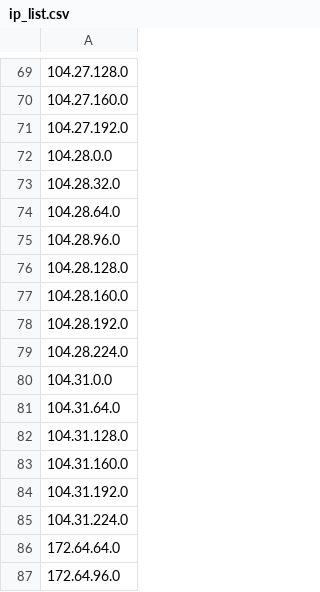
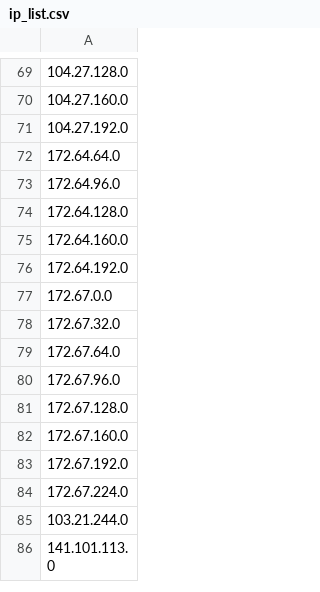
Before and after one commit to TulvL/cloudflare-ip-tester, a CSV file: ip_list.csv, drawn as a sheet; only a part is shown, gaps mark what is left out; the shorter side is filled out with more unchanged rows.

```diff
--- a/ip_list.csv
+++ b/ip_list.csv
@@ -71,16 +71,2 @@
 104.27.192.0
-104.28.0.0
-104.28.32.0
-104.28.64.0
-104.28.96.0
-104.28.128.0
-104.28.160.0
-104.28.192.0
-104.28.224.0
-104.31.0.0
-104.31.64.0
-104.31.128.0
-104.31.160.0
-104.31.192.0
-104.31.224.0
 172.64.64.0
```
Also changed, not shown: whole/ip_list.csv.
